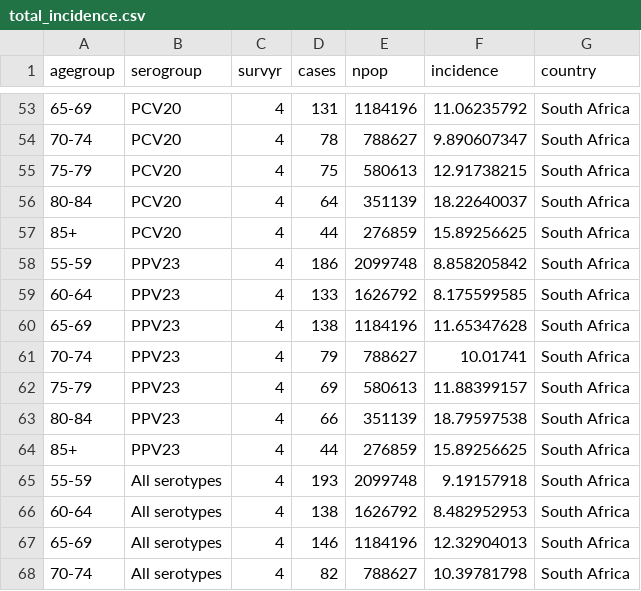
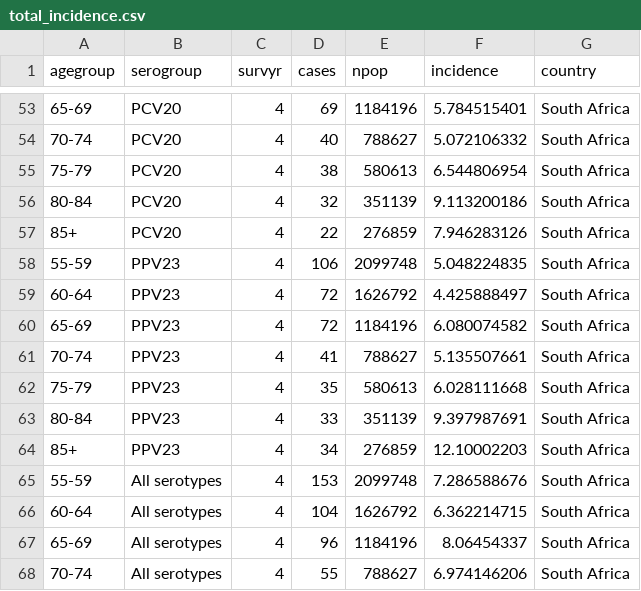
Before and after one commit to deusthindwa/optimal.age.targeting.pneumo.vaccines, a CSV file: data/total_incidence.csv, drawn as a sheet; only a part is shown, gaps mark what is left out; the diff covers the shown part only.

```diff
--- a/data/total_incidence.csv
+++ b/data/total_incidence.csv
@@ -53,16 +53,16 @@ agegroup,serogroup,survyr,cases,npop,incidence,country
-65-69,PCV20,4,131,1184196,11.06235792,South Africa
-70-74,PCV20,4,78,788627,9.890607347,South Africa
-75-79,PCV20,4,75,580613,12.91738215,South Africa
-80-84,PCV20,4,64,351139,18.22640037,South Africa
-85+,PCV20,4,44,276859,15.89256625,South Africa
-55-59,PPV23,4,186,2099748,8.858205842,South Africa
-60-64,PPV23,4,133,1626792,8.175599585,South Africa
-65-69,PPV23,4,138,1184196,11.65347628,South Africa
-70-74,PPV23,4,79,788627,10.01741,South Africa
-75-79,PPV23,4,69,580613,11.88399157,South Africa
-80-84,PPV23,4,66,351139,18.79597538,South Africa
-85+,PPV23,4,44,276859,15.89256625,South Africa
-55-59,All serotypes,4,193,2099748,9.19157918,South Africa
-60-64,All serotypes,4,138,1626792,8.482952953,South Africa
-65-69,All serotypes,4,146,1184196,12.32904013,South Africa
-70-74,All serotypes,4,82,788627,10.39781798,South Africa
+65-69,PCV20,4,69,1184196,5.784515401,South Africa
+70-74,PCV20,4,40,788627,5.072106332,South Africa
+75-79,PCV20,4,38,580613,6.544806954,South Africa
+80-84,PCV20,4,32,351139,9.113200186,South Africa
+85+,PCV20,4,22,276859,7.946283126,South Africa
+55-59,PPV23,4,106,2099748,5.048224835,South Africa
+60-64,PPV23,4,72,1626792,4.425888497,South Africa
+65-69,PPV23,4,72,1184196,6.080074582,South Africa
+70-74,PPV23,4,41,788627,5.135507661,South Africa
+75-79,PPV23,4,35,580613,6.028111668,South Africa
+80-84,PPV23,4,33,351139,9.397987691,South Africa
+85+,PPV23,4,34,276859,12.10002203,South Africa
+55-59,All serotypes,4,153,2099748,7.286588676,South Africa
+60-64,All serotypes,4,104,1626792,6.362214715,South Africa
+65-69,All serotypes,4,96,1184196,8.06454337,South Africa
+70-74,All serotypes,4,55,788627,6.974146206,South Africa
```
Also changed, not shown: 38 edited cells elsewhere in this file, 11 other files.
